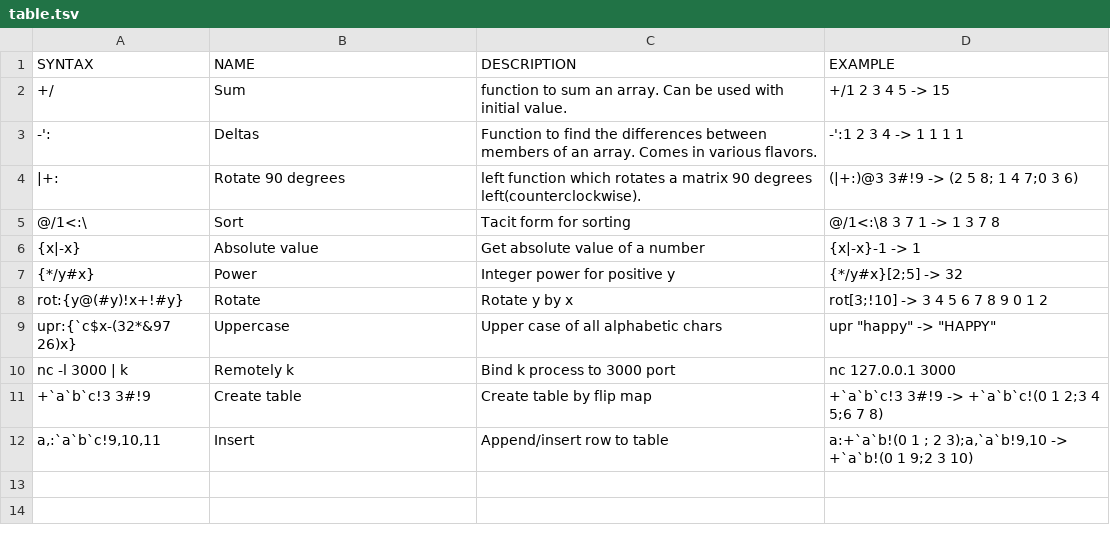
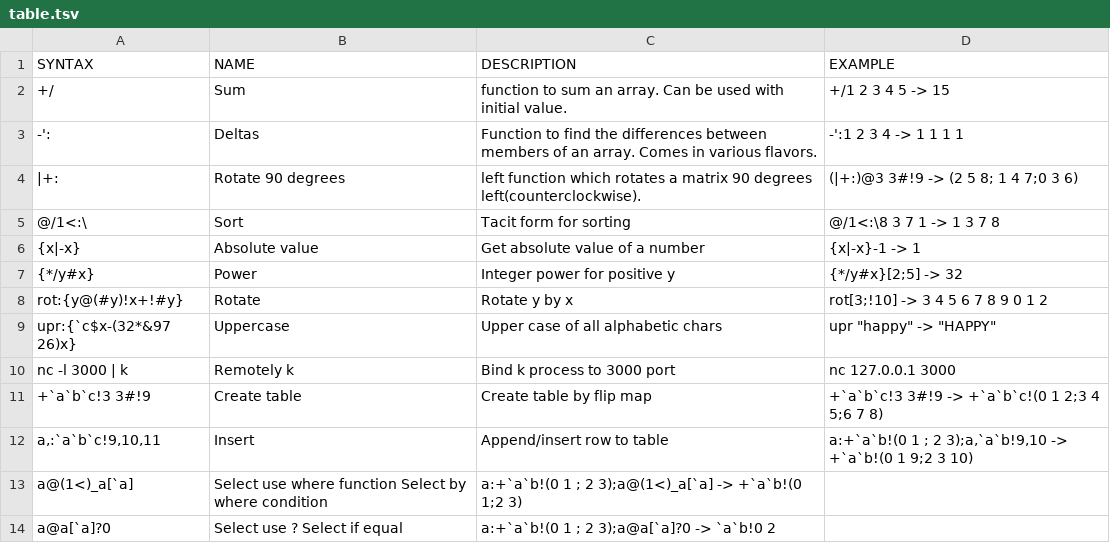
Before and after one commit to secwang/ngnkcart, a TSV file: table.tsv, drawn as a sheet.

Commit message:
Update table.tsv

```diff
--- a/table.tsv
+++ b/table.tsv
@@ -12 +12,3 @@ nc -l 3000 | k	Remotely k 	Bind k process to 3000 port	nc 127.0.0.1 3000
 a,:`a`b`c!9,10,11	Insert	Append/insert row to table	a:+`a`b!(0 1 ; 2 3);a,`a`b!9,10 -> +`a`b!(0 1 9;2 3 10)
+a@(1<)_a[`a]	Select use where function  Select by where condition	a:+`a`b!(0 1 ; 2 3);a@(1<)_a[`a] -> +`a`b!(0 1;2 3)
+a@a[`a]?0	Select use ? Select if equal	a:+`a`b!(0 1 ; 2 3);a@a[`a]?0 -> `a`b!0 2
```
